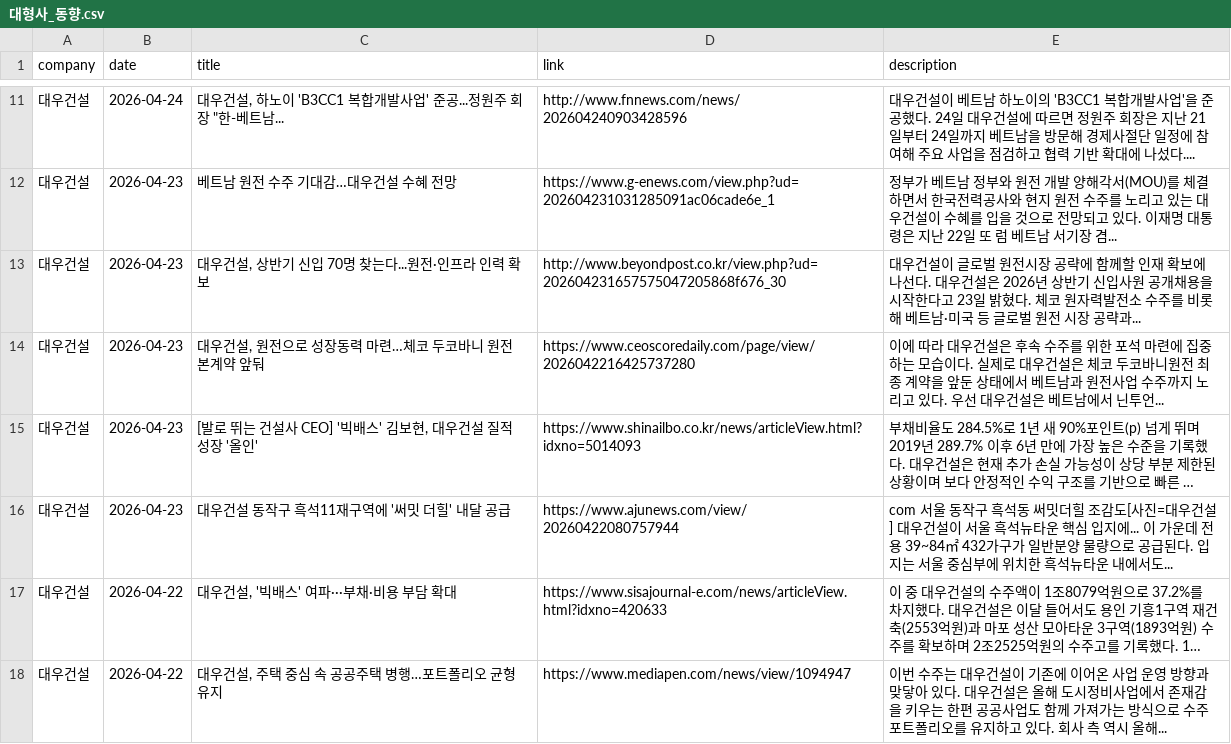
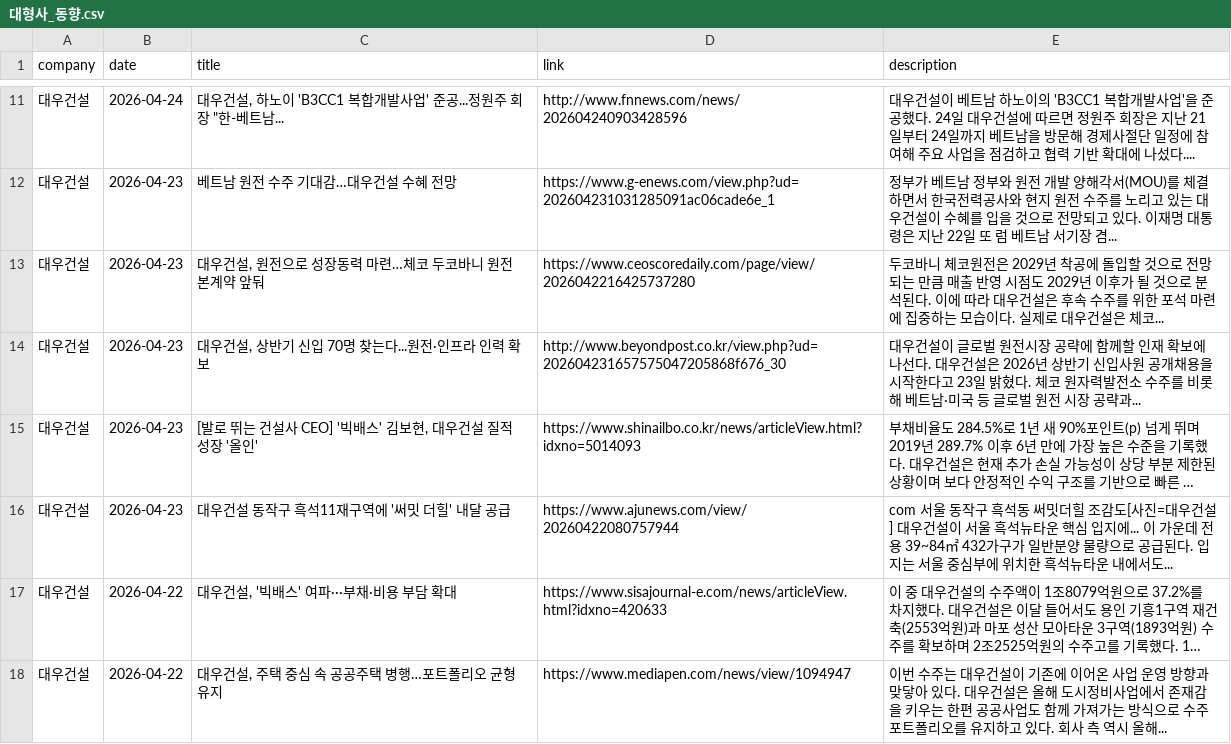
Before and after one commit to hdec-daily-news/hdec-competitors, a CSV file: 대형사_동향.csv, drawn as a sheet; only a part is shown, gaps mark what is left out; long unchanged cells end in …; removed rows and columns are numbered as before the commit, all else as after; the diff names each change by its address in the sheet, - before the commit and + after, or states it on an @@ line.

```diff
--- a/대형사_동향.csv
+++ b/대형사_동향.csv
+row 13: 대우건설 | 2026-04-23 | 대우건설, 원전으로 성장동력 마련…체코 두코바니 원전 본계약 앞둬 | https://www.ceoscoredaily.com/page/view/2026042216425737280 | 두코바니 체코원전은 2029년 착공에 돌입할 것으로 전망되는 만큼 매출 반영 시점도 2029년 이후가 될 것으로 분석된다. 이에 따라 대우건설은 후속 수주를 위한 포석 마련에 집중하는 모습이다. 실제로 대우건설은 체코...
-row 14: 대우건설 | 2026-04-23 | 대우건설, 원전으로 성장동력 마련…체코 두코바니 원전 본계약 앞둬 | https://www.ceoscoredaily.com/page/view/2026042216425737280 | 이에 따라 대우건설은 후속 수주를 위한 포석 마련에 집중하는 모습이다. 실제로 대우건설은 체코 두코바니원전 최종 계약을 앞둔 상태에서 베트남과 원전사업 수주까지 노리고 있다. 우선 대우건설은 베트남에서 닌투언...
```
Also changed, not shown: 1 other file.
